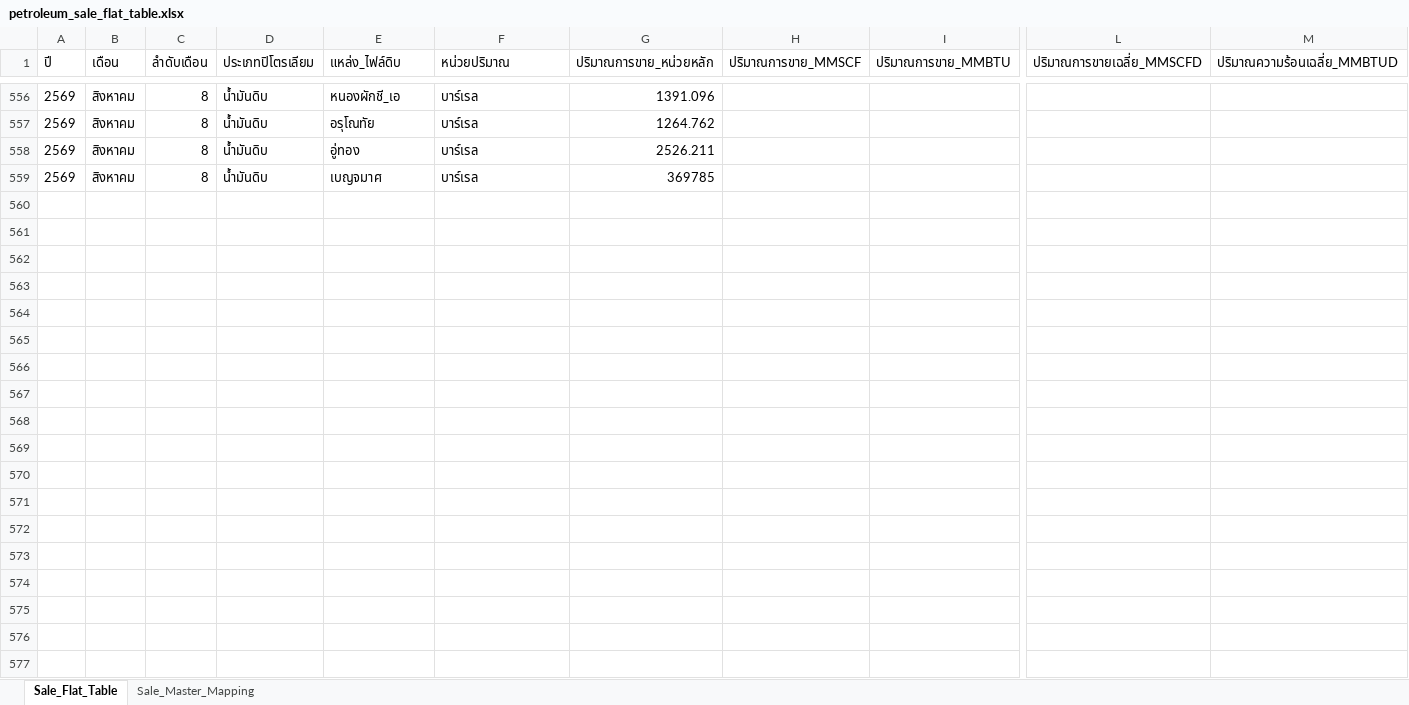
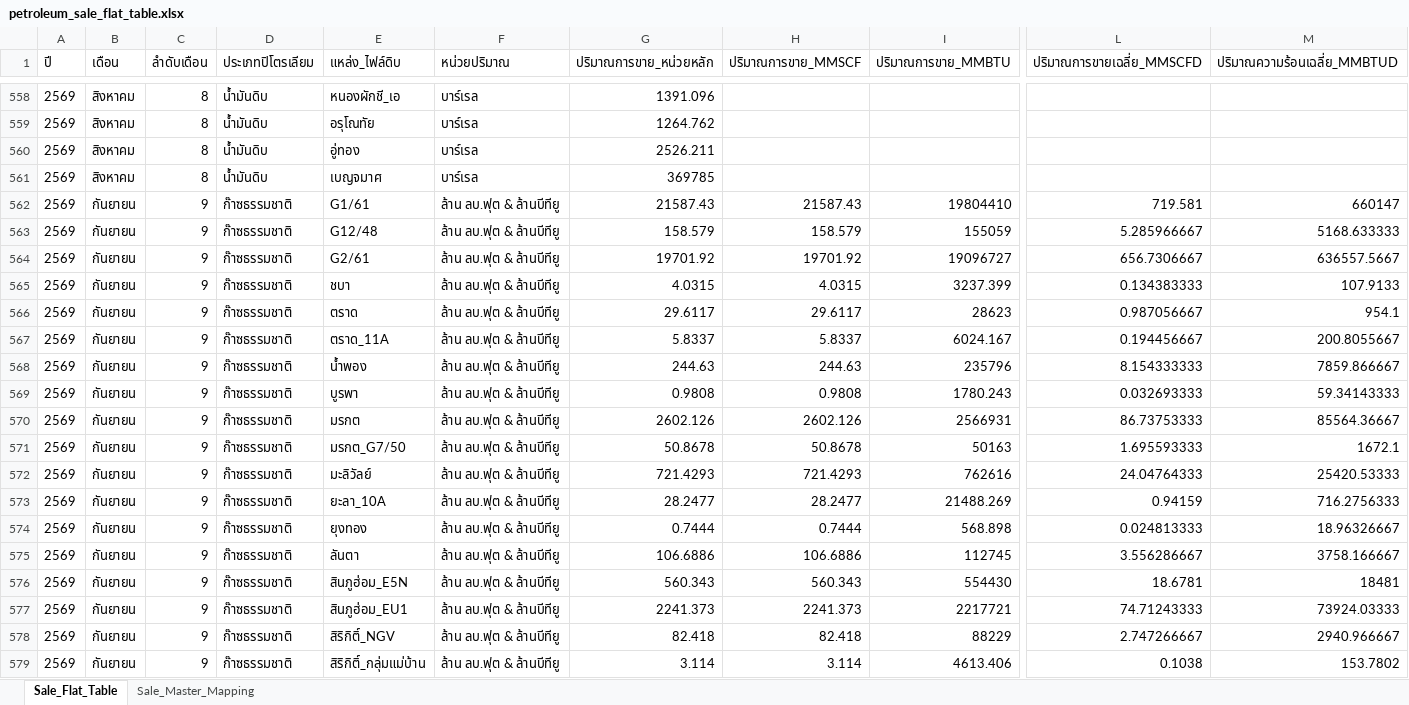
Before and after one commit to 14102534Taiyo/ptit-focus-dmf, an Excel workbook: output/petroleum_sale_flat_table.xlsx, sheet Sale_Flat_Table, drawn as a sheet; only a part is shown, gaps mark what is left out; values as stored, in another font and other column widths than the file's, no borders; rows hold the shown columns only; the diff covers the shown part only; the diff names each change by its address in the sheet, - before the commit and + after, or states it on an @@ line.

```diff
--- a/output/petroleum_sale_flat_table.xlsx (sheet Sale_Flat_Table)
+++ b/output/petroleum_sale_flat_table.xlsx (sheet Sale_Flat_Table)
+row 562: 2569 | กันยายน | 9 | ก๊าซธรรมชาติ | G1/61 | ล้าน ลบ.ฟุต & ล้านบีทียู | 21587.43 | 21587.43 | 19804410 | 719.581 | 660147
+row 563: 2569 | กันยายน | 9 | ก๊าซธรรมชาติ | G12/48 | ล้าน ลบ.ฟุต & ล้านบีทียู | 158.579 | 158.579 | 155059 | 5.285966667 | 5168.633333
+row 564: 2569 | กันยายน | 9 | ก๊าซธรรมชาติ | G2/61 | ล้าน ลบ.ฟุต & ล้านบีทียู | 19701.92 | 19701.92 | 19096727 | 656.7306667 | 636557.5667
+row 565: 2569 | กันยายน | 9 | ก๊าซธรรมชาติ | ชบา | ล้าน ลบ.ฟุต & ล้านบีทียู | 4.0315 | 4.0315 | 3237.399 | 0.134383333 | 107.9133
+row 566: 2569 | กันยายน | 9 | ก๊าซธรรมชาติ | ตราด | ล้าน ลบ.ฟุต & ล้านบีทียู | 29.6117 | 29.6117 | 28623 | 0.987056667 | 954.1
+row 567: 2569 | กันยายน | 9 | ก๊าซธรรมชาติ | ตราด_11A | ล้าน ลบ.ฟุต & ล้านบีทียู | 5.8337 | 5.8337 | 6024.167 | 0.194456667 | 200.8055667
+row 568: 2569 | กันยายน | 9 | ก๊าซธรรมชาติ | น้ำพอง | ล้าน ลบ.ฟุต & ล้านบีทียู | 244.63 | 244.63 | 235796 | 8.154333333 | 7859.866667
+row 569: 2569 | กันยายน | 9 | ก๊าซธรรมชาติ | บูรพา | ล้าน ลบ.ฟุต & ล้านบีทียู | 0.9808 | 0.9808 | 1780.243 | 0.032693333 | 59.34143333
+row 570: 2569 | กันยายน | 9 | ก๊าซธรรมชาติ | มรกต | ล้าน ลบ.ฟุต & ล้านบีทียู | 2602.126 | 2602.126 | 2566931 | 86.73753333 | 85564.36667
+row 571: 2569 | กันยายน | 9 | ก๊าซธรรมชาติ | มรกต_G7/50 | ล้าน ลบ.ฟุต & ล้านบีทียู | 50.8678 | 50.8678 | 50163 | 1.695593333 | 1672.1
+row 572: 2569 | กันยายน | 9 | ก๊าซธรรมชาติ | มะลิวัลย์ | ล้าน ลบ.ฟุต & ล้านบีทียู | 721.4293 | 721.4293 | 762616 | 24.04764333 | 25420.53333
+row 573: 2569 | กันยายน | 9 | ก๊าซธรรมชาติ | ยะลา_10A | ล้าน ลบ.ฟุต & ล้านบีทียู | 28.2477 | 28.2477 | 21488.269 | 0.94159 | 716.2756333
+row 574: 2569 | กันยายน | 9 | ก๊าซธรรมชาติ | ยุงทอง | ล้าน ลบ.ฟุต & ล้านบีทียู | 0.7444 | 0.7444 | 568.898 | 0.024813333 | 18.96326667
+row 575: 2569 | กันยายน | 9 | ก๊าซธรรมชาติ | ลันตา | ล้าน ลบ.ฟุต & ล้านบีทียู | 106.6886 | 106.6886 | 112745 | 3.556286667 | 3758.166667
+row 576: 2569 | กันยายน | 9 | ก๊าซธรรมชาติ | สินภูฮ่อม_E5N | ล้าน ลบ.ฟุต & ล้านบีทียู | 560.343 | 560.343 | 554430 | 18.6781 | 18481
+row 577: 2569 | กันยายน | 9 | ก๊าซธรรมชาติ | สินภูฮ่อม_EU1 | ล้าน ลบ.ฟุต & ล้านบีทียู | 2241.373 | 2241.373 | 2217721 | 74.71243333 | 73924.03333
+row 578: 2569 | กันยายน | 9 | ก๊าซธรรมชาติ | สิริกิติ์_NGV | ล้าน ลบ.ฟุต & ล้านบีทียู | 82.418 | 82.418 | 88229 | 2.747266667 | 2940.966667
+row 579: 2569 | กันยายน | 9 | ก๊าซธรรมชาติ | สิริกิติ์_กลุ่มแม่บ้าน | ล้าน ลบ.ฟุต & ล้านบีทียู | 3.114 | 3.114 | 4613.406 | 0.1038 | 153.7802
```
Also changed, not shown: 54 added rows, 1 removed row and 133 edited cells elsewhere in this sheet, output/petroleum_production_flat_table.xlsx, 7 other files.
